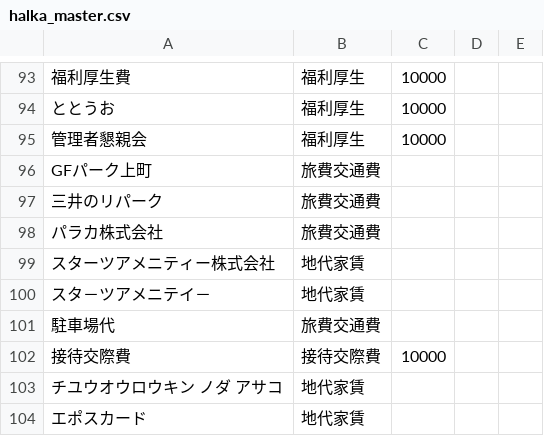
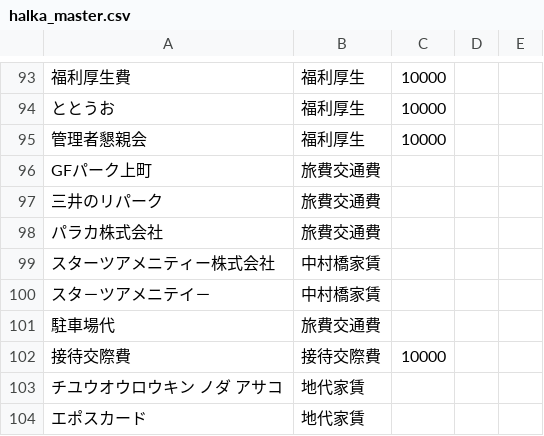
Before and after one commit to s2525keita3/John-ai, a CSV file: halka_ai/halka_master.csv, drawn as a sheet; only a part is shown, gaps mark what is left out.

```diff
--- a/halka_ai/halka_master.csv
+++ b/halka_ai/halka_master.csv
@@ -98,4 +98,4 @@ GFパーク上町,旅費交通費,,,
 パラカ株式会社,旅費交通費,,,
-スターツアメニティー株式会社,地代家賃,,,
-スタ－ツアメニテイ－,地代家賃,,,
+スターツアメニティー株式会社,中村橋家賃,,,
+スタ－ツアメニテイ－,中村橋家賃,,,
 駐車場代,旅費交通費,,,
```
